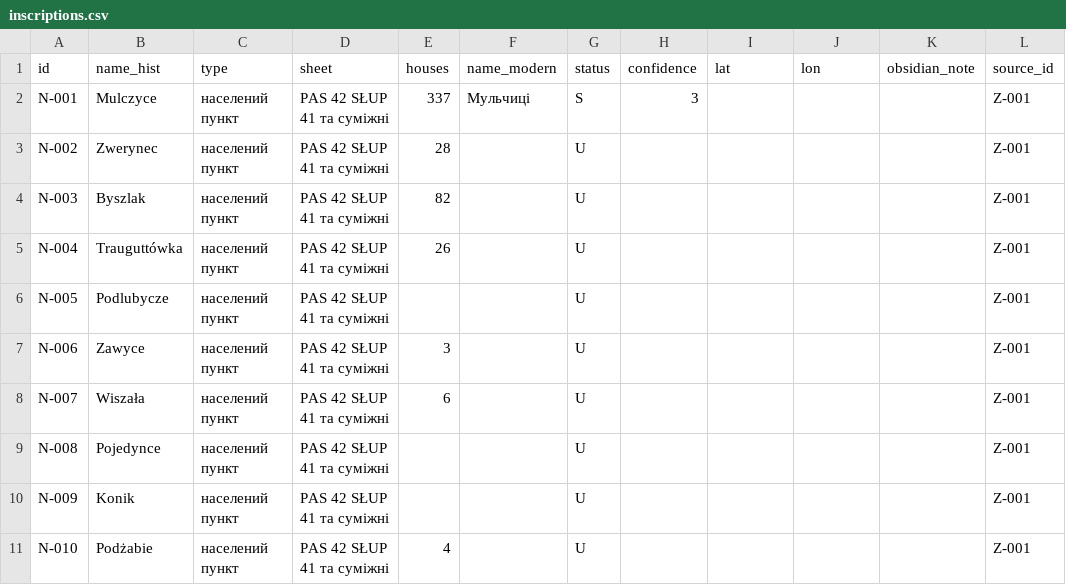
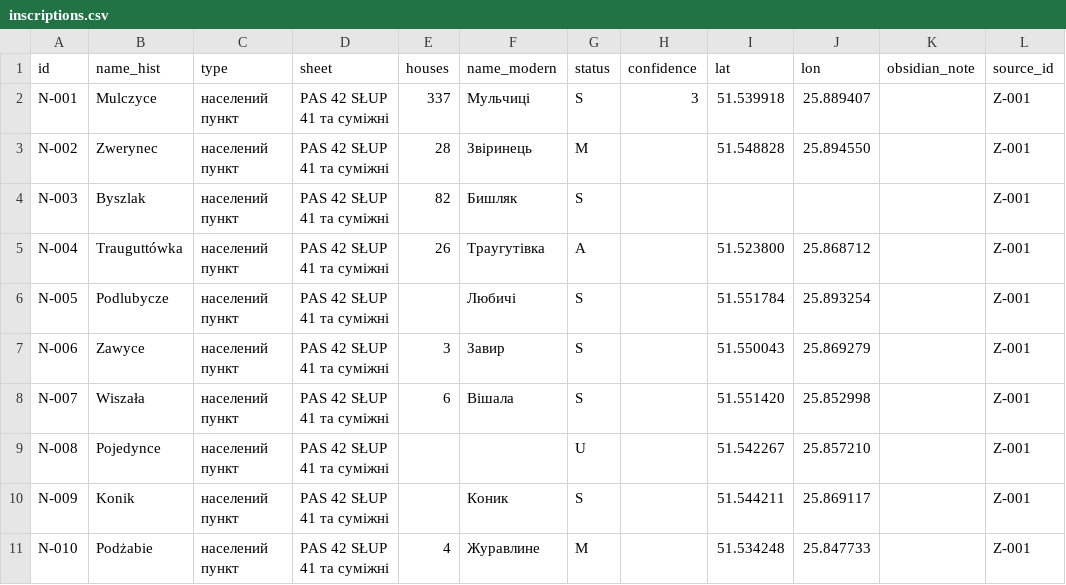
Before and after one commit to paxawok/mulczyce-atlas, a CSV file: data/inscriptions.csv, drawn as a sheet; only a part is shown; the diff covers the shown part only; the diff names each change by its address in the sheet, - before the commit and + after, or states it on an @@ line.

Commit message:
Added coordinates

```diff
--- a/data/inscriptions.csv
+++ b/data/inscriptions.csv
-I2 (lat): (empty)
+I2 (lat): 51.539918
-J2 (lon): (empty)
+J2 (lon): 25.889407
-F3 (name_modern): (empty)
+F3 (name_modern): Звіринець
-G3 (status): U
+G3 (status): M
-I3 (lat): (empty)
+I3 (lat): 51.548828
-J3 (lon): (empty)
+J3 (lon): 25.894550
-F4 (name_modern): (empty)
+F4 (name_modern): Бишляк
-G4 (status): U
+G4 (status): S
-F5 (name_modern): (empty)
+F5 (name_modern): Траугутівка
-G5 (status): U
+G5 (status): A
-I5 (lat): (empty)
+I5 (lat): 51.523800
-J5 (lon): (empty)
+J5 (lon): 25.868712
-F6 (name_modern): (empty)
+F6 (name_modern): Любичі
-G6:G8 (status): U
+G6:G8 (status): S
-I6 (lat): (empty)
+I6 (lat): 51.551784
-J6 (lon): (empty)
+J6 (lon): 25.893254
-F7 (name_modern): (empty)
+F7 (name_modern): Завир
-I7 (lat): (empty)
+I7 (lat): 51.550043
-J7 (lon): (empty)
+J7 (lon): 25.869279
-F8 (name_modern): (empty)
+F8 (name_modern): Вішала
-I8 (lat): (empty)
+I8 (lat): 51.551420
-J8 (lon): (empty)
+J8 (lon): 25.852998
-I9 (lat): (empty)
+I9 (lat): 51.542267
-J9 (lon): (empty)
+J9 (lon): 25.857210
-F10 (name_modern): (empty)
+F10 (name_modern): Коник
-G10 (status): U
+G10 (status): S
-I10 (lat): (empty)
+I10 (lat): 51.544211
-J10 (lon): (empty)
+J10 (lon): 25.869117
-F11 (name_modern): (empty)
+F11 (name_modern): Журавлине
-G11 (status): U
+G11 (status): M
-I11 (lat): (empty)
+I11 (lat): 51.534248
-J11 (lon): (empty)
+J11 (lon): 25.847733
```
Also changed, not shown: 6 added rows and 22 edited cells elsewhere in this file.
